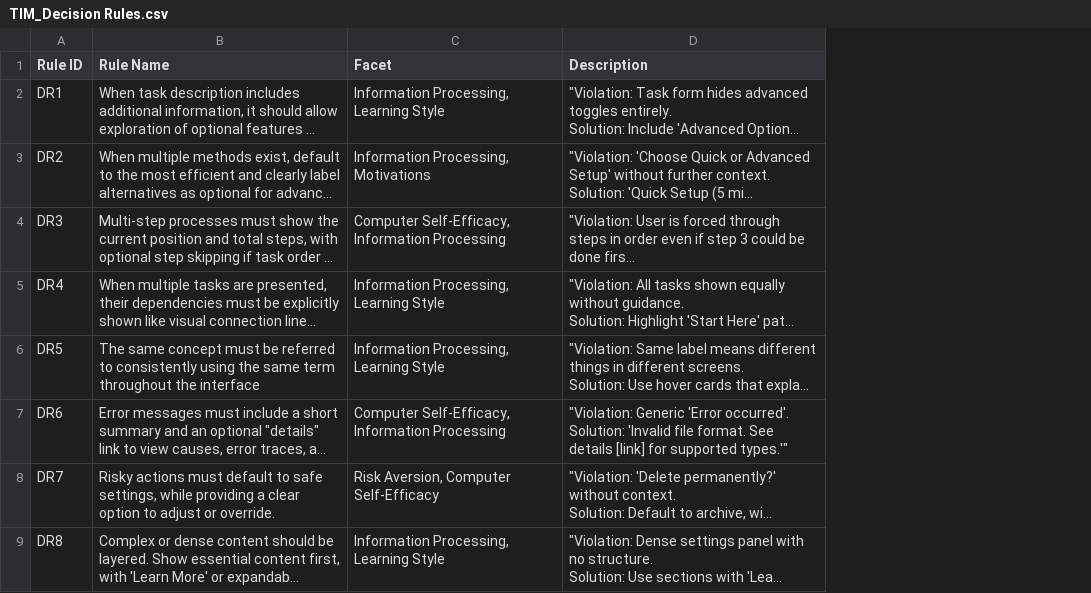
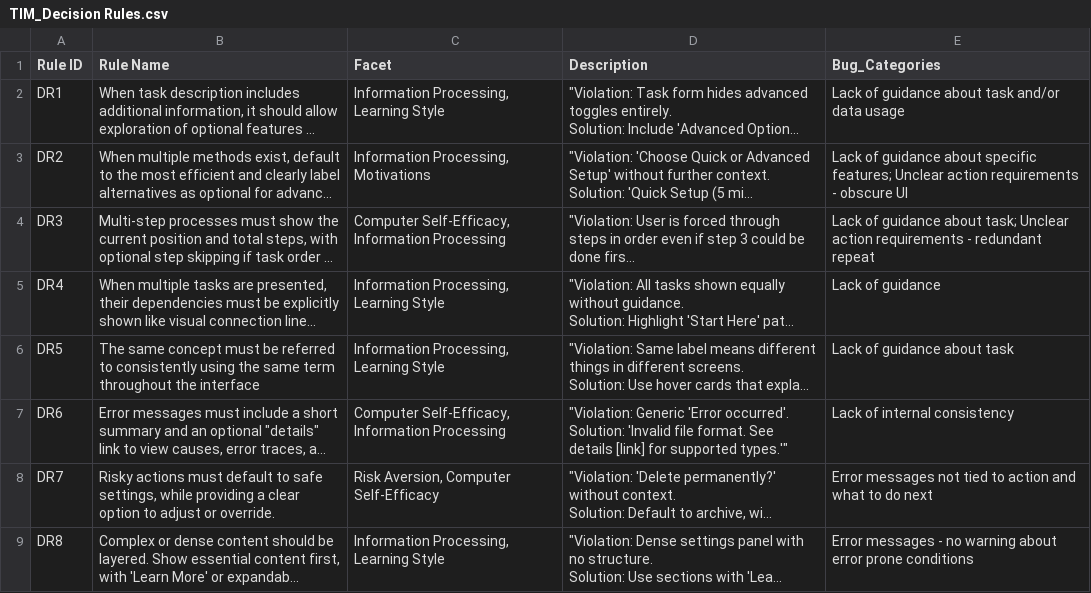
Before and after one commit to EPICLab/fairUX, a CSV file: server/TIM_Decision Rules.csv, drawn as a sheet; only a part is shown; long unchanged cells end in …; the diff names each change by its address in the sheet, - before the commit and + after, or states it on an @@ line.

```diff
--- a/server/TIM_Decision Rules.csv
+++ b/server/TIM_Decision Rules.csv
+column E (Bug_Categories), rows 2-9: Lack of guidance about task and/or data usage | Lack of guidance about specific features; Unclear action requirements - obscure UI | Lack of guidance about task; Unclear action requirements - redundant repeat | Lack of guidance | Lack of guidance about task | Lack of internal consistency | Error messages not tied to action and what to do next | Error messages - no warning about error prone conditions
```
Also changed, not shown: server/ABI_Decision Rules.csv, server/Decision Rules.csv, 6 other files.
